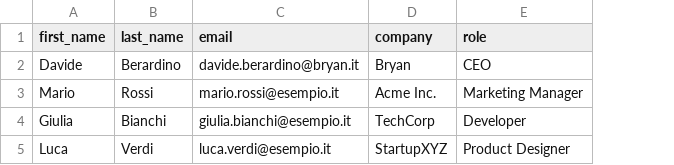
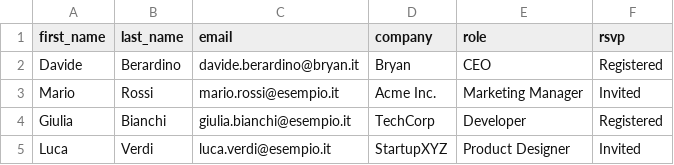
Before and after one commit to marketingbryan/bryan-event-manager, a CSV file: bryan-event-manager/sample-partecipanti.csv, drawn as a sheet; the diff names each change by its address in the sheet, - before the commit and + after, or states it on an @@ line.

```diff
--- a/bryan-event-manager/sample-partecipanti.csv
+++ b/bryan-event-manager/sample-partecipanti.csv
+column F (rsvp), rows 2-5: Registered | Invited | Registered | Invited
```
Also changed, not shown: 7 other files.
